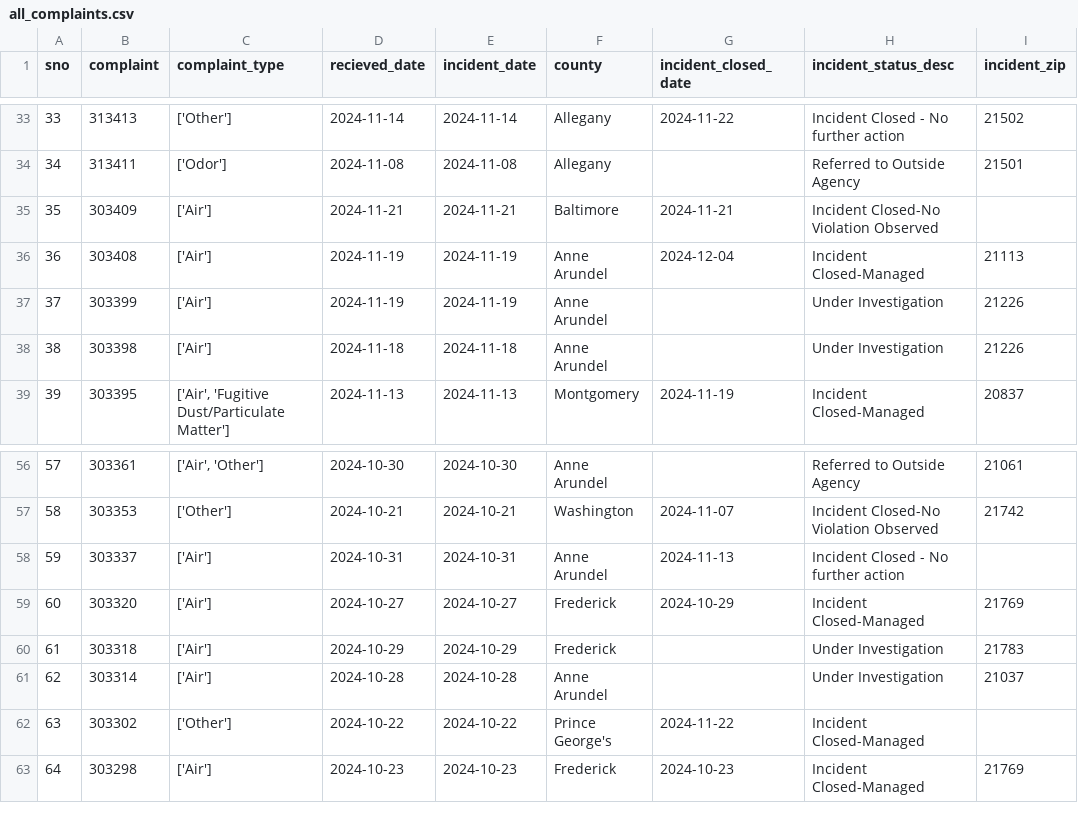
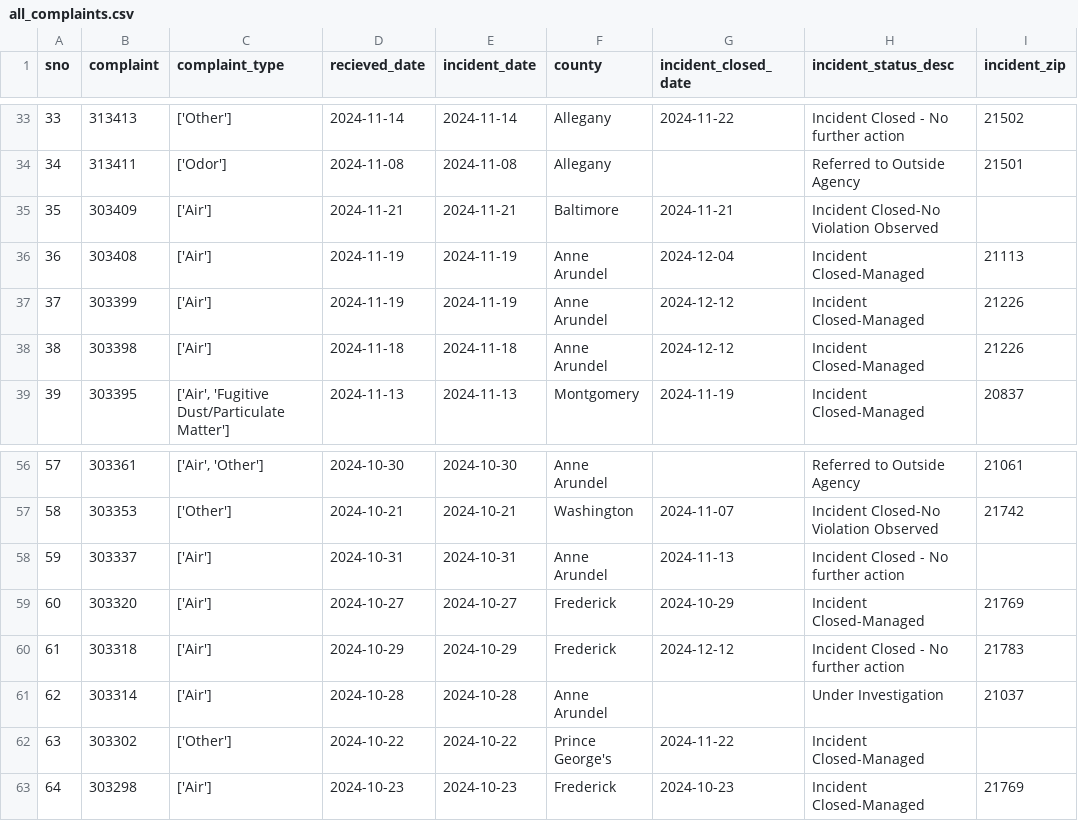
Before and after one commit to shmcminn/live-nicar-pipeline, a CSV file: exported_data/all_complaints.csv, drawn as a sheet; only a part is shown, gaps mark what is left out.

Commit message:
Automated commit from GitHub Actions

```diff
--- a/exported_data/all_complaints.csv
+++ b/exported_data/all_complaints.csv
@@ -36,4 +36,4 @@ sno,complaint,complaint_type,recieved_date,incident_date,county,incident_closed_
 36,303408,['Air'],2024-11-19,2024-11-19,Anne Arundel,2024-12-04,Incident Closed-Managed,21113
-37,303399,['Air'],2024-11-19,2024-11-19,Anne Arundel,,Under Investigation,21226
-38,303398,['Air'],2024-11-18,2024-11-18,Anne Arundel,,Under Investigation,21226
+37,303399,['Air'],2024-11-19,2024-11-19,Anne Arundel,2024-12-12,Incident Closed-Managed,21226
+38,303398,['Air'],2024-11-18,2024-11-18,Anne Arundel,2024-12-12,Incident Closed-Managed,21226
 39,303395,"['Air', 'Fugitive Dust/Particulate Matter']",2024-11-13,2024-11-13,Montgomery,2024-11-19,Incident Closed-Managed,20837
@@ -59,3 +59,3 @@ sno,complaint,complaint_type,recieved_date,incident_date,county,incident_closed_
 60,303320,['Air'],2024-10-27,2024-10-27,Frederick,2024-10-29,Incident Closed-Managed,21769
-61,303318,['Air'],2024-10-29,2024-10-29,Frederick,,Under Investigation,21783
+61,303318,['Air'],2024-10-29,2024-10-29,Frederick,2024-12-12,Incident Closed - No further action,21783
 62,303314,['Air'],2024-10-28,2024-10-28,Anne Arundel,,Under Investigation,21037
```
